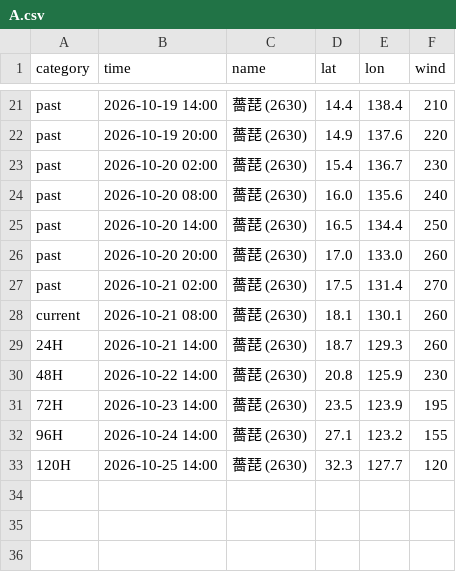
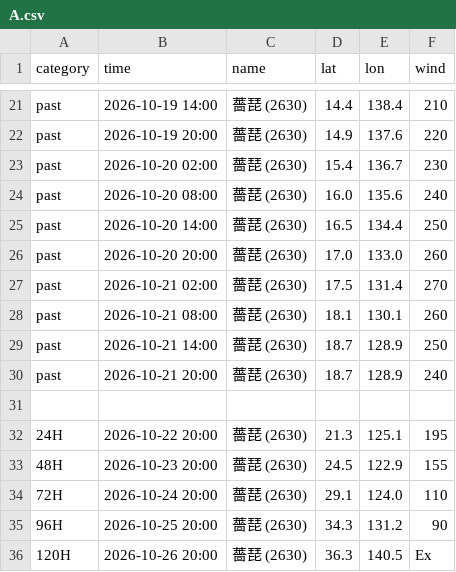
Before and after one commit to macaosso/MSSO, a CSV file: TCdata/A.csv, drawn as a sheet; only a part is shown, gaps mark what is left out.

Commit message:
Update A.csv

```diff
--- a/TCdata/A.csv
+++ b/TCdata/A.csv
@@ -27,7 +27,10 @@ past,2026-10-20 20:00,薔琵 (2630),17.0,133.0,260
 past,2026-10-21 02:00,薔琵 (2630),17.5,131.4,270
-current,2026-10-21 08:00,薔琵 (2630),18.1,130.1,260
-24H,2026-10-21 14:00,薔琵 (2630),18.7,129.3,260
-48H,2026-10-22 14:00,薔琵 (2630),20.8,125.9,230
-72H,2026-10-23 14:00,薔琵 (2630),23.5,123.9,195
-96H,2026-10-24 14:00,薔琵 (2630),27.1,123.2,155
-120H,2026-10-25 14:00,薔琵 (2630),32.3,127.7,120
+past,2026-10-21 08:00,薔琵 (2630),18.1,130.1,260
+past,2026-10-21 14:00,薔琵 (2630),18.7,128.9,250
+past,2026-10-21 20:00,薔琵 (2630),18.7,128.9,240
+
+24H,2026-10-22 20:00,薔琵 (2630),21.3,125.1,195
+48H,2026-10-23 20:00,薔琵 (2630),24.5,122.9,155
+72H,2026-10-24 20:00,薔琵 (2630),29.1,124.0,110
+96H,2026-10-25 20:00,薔琵 (2630),34.3,131.2,90
+120H,2026-10-26 20:00,薔琵 (2630),36.3,140.5,Ex
```
